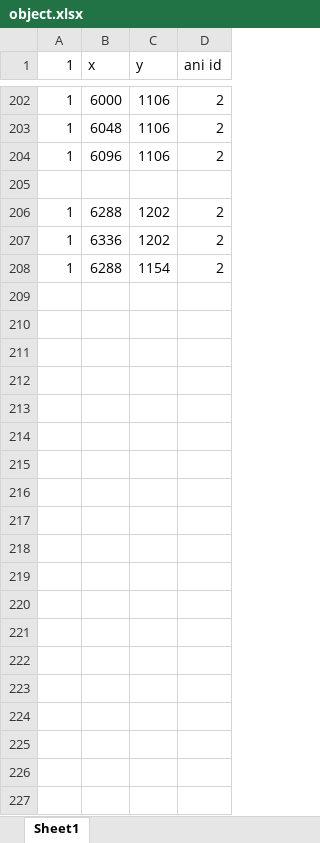
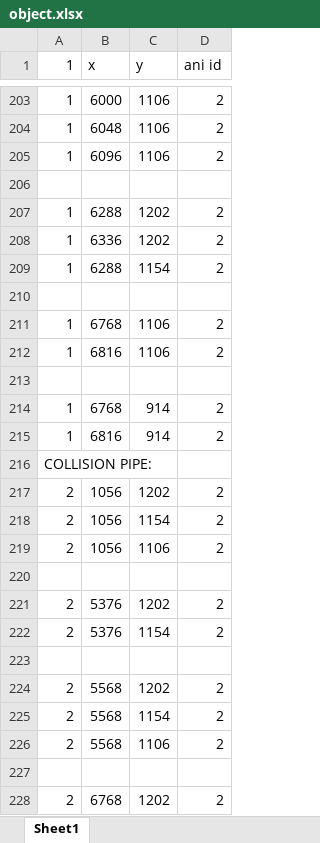
Before and after one commit to chungthaidung/MarioBros, an Excel workbook: Project1/object.xlsx, sheet Sheet1, drawn as a sheet; only a part is shown, gaps mark what is left out; values as stored, in another font and other column widths than the file's, no borders; the diff covers the shown part only; the diff names each change by its address in the sheet, - before the commit and + after, or states it on an @@ line.

```diff
--- a/Project1/object.xlsx (sheet Sheet1)
+++ b/Project1/object.xlsx (sheet Sheet1)
+row 210: (empty)
+row 211: 1 | 6768 | 1106 | 2
+row 212: 1 | 6816 | 1106 | 2
+row 213: (empty)
+row 214: 1 | 6768 | 914 | 2
+row 215: 1 | 6816 | 914 | 2
+row 216: COLLISION PIPE:
+row 217: 2 | 1056 | 1202 | 2
+row 218: 2 | 1056 | 1154 | 2
+row 219: 2 | 1056 | 1106 | 2
+row 220: (empty)
+row 221: 2 | 5376 | 1202 | 2
+row 222: 2 | 5376 | 1154 | 2
+row 223: (empty)
+row 224: 2 | 5568 | 1202 | 2
+row 225: 2 | 5568 | 1154 | 2
+row 226: 2 | 5568 | 1106 | 2
+row 227: (empty)
+row 228: 2 | 6768 | 1202 | 2
```
Also changed, not shown: 86 added rows elsewhere in this sheet, 24 other files.
